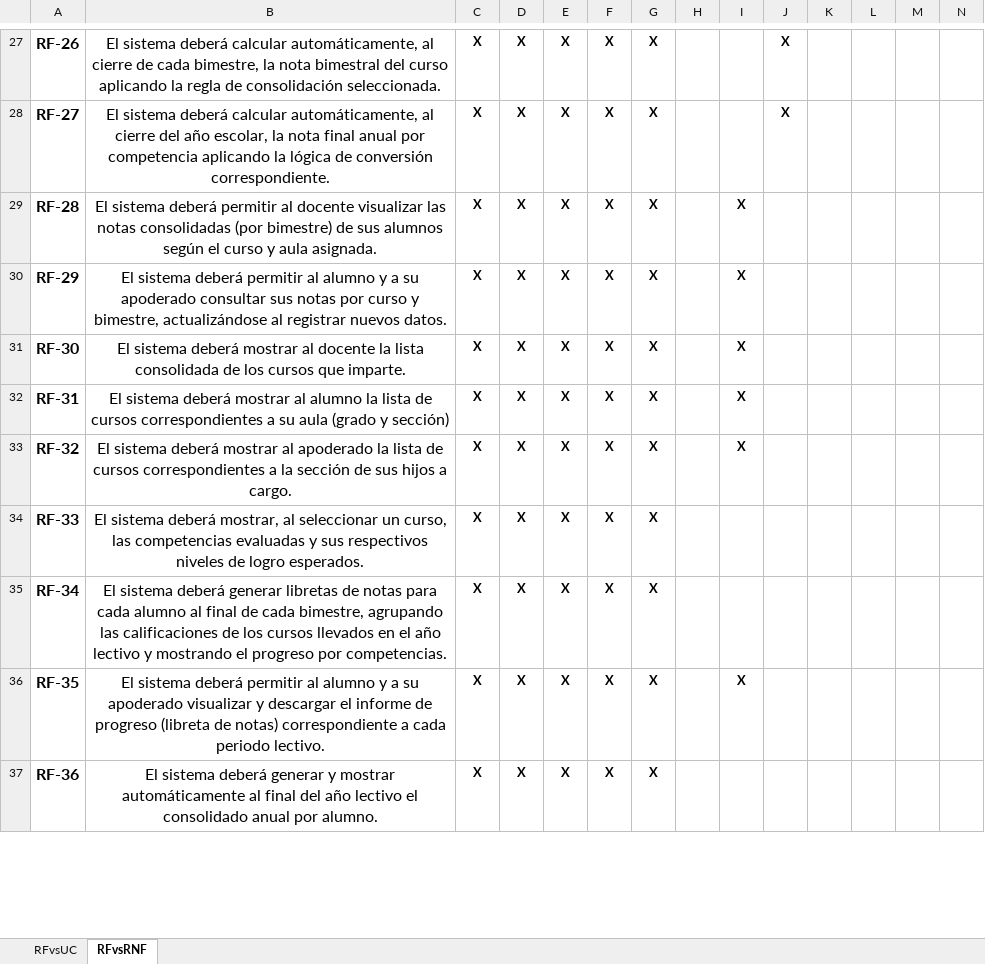
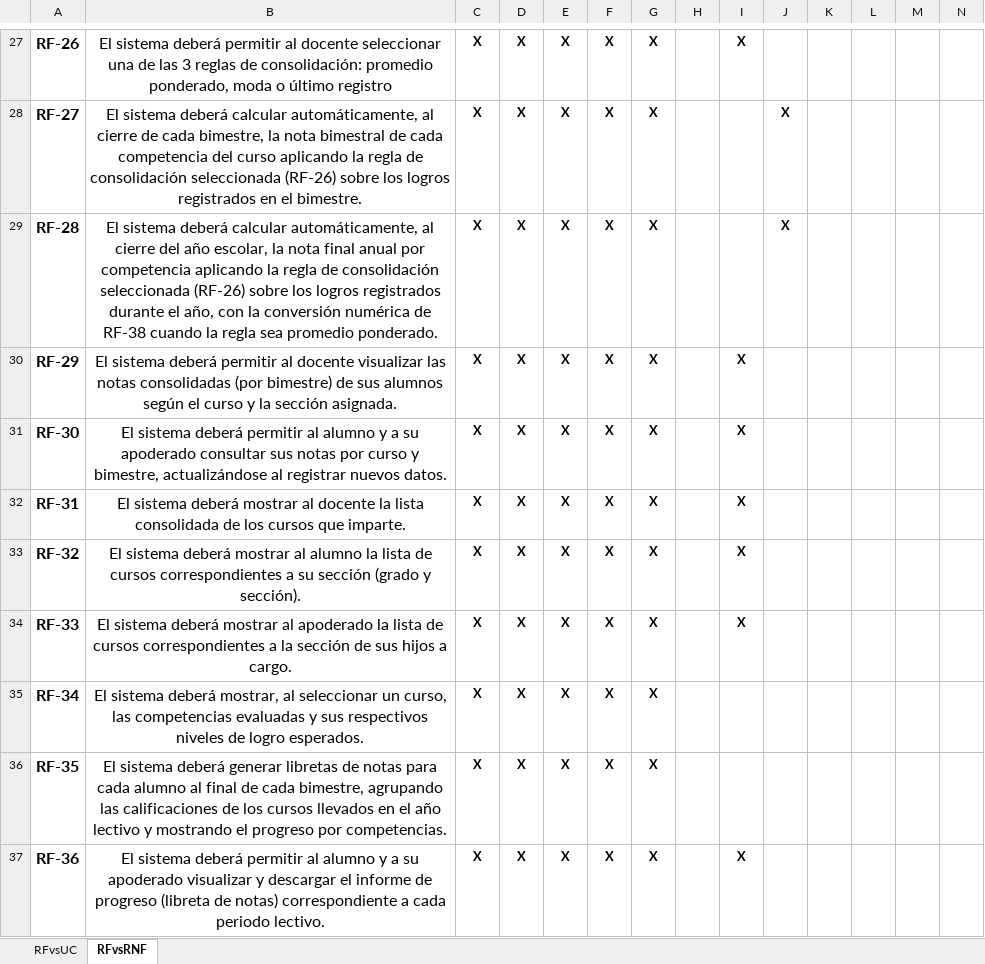
Before and after one commit to R4MIRO13/gesedu, an Excel workbook: docs/matriz_trazabilidad.xlsx, sheet RFvsRNF, drawn as a sheet; only a part is shown, gaps mark what is left out; values as stored, in another font and other column widths than the file's, no borders; charts and pictures not drawn; the diff covers the shown part only; the diff names each change by its address in the sheet, - before the commit and + after, or states it on an @@ line.

```diff
--- a/docs/matriz_trazabilidad.xlsx (sheet RFvsRNF)
+++ b/docs/matriz_trazabilidad.xlsx (sheet RFvsRNF)
-B27: …sistema deberá calcular automáticamente, al cierre de cada bimestre, la nota bimestral del curso aplicando la regla de consolidación seleccionada.
+B27: …sistema deberá permitir al docente seleccionar una de las 3 reglas de consolidación: promedio ponderado, moda o último registro
-I27: (empty)
+I27: X
-J27: X
+J27: (empty)
-B28: …al cierre del año escolar, la nota final anual por competencia aplicando la lógica de conversión correspondiente.
+B28: …al cierre de cada bimestre, la nota bimestral de cada competencia del curso aplicando la regla de consolidación seleccionada (RF-26) sobre los logros registrados en el bimestre.
-B29: …sistema deberá permitir al docente visualizar las notas consolidadas (por bimestre) de sus alumnos según el curso y aula asignada.
+B29: …sistema deberá calcular automáticamente, al cierre del año escolar, la nota final anual por competencia aplicando la regla de consolidación seleccionada (RF-26) sobre los logros registrados durante el año, con la conversión numérica de RF-38 cuando la regla sea promedio ponderado.
-I29: X
+I29: (empty)
-J29: (empty)
+J29: X
-B30: …permitir al alumno y a su apoderado consultar sus notas por curso y bimestre, actualizándose al registrar nuevos datos.
+B30: …permitir al docente visualizar las notas consolidadas (por bimestre) de sus alumnos según el curso y la sección asignada.
-B31: …sistema deberá mostrar al docente la lista consolidada de los cursos que imparte.
+B31: …sistema deberá permitir al alumno y a su apoderado consultar sus notas por curso y bimestre, actualizándose al registrar nuevos datos.
-B32: …mostrar al alumno la lista de cursos correspondientes a su aula (grado y sección)
+B32: …mostrar al docente la lista consolidada de los cursos que imparte.
-B33: …mostrar al apoderado la lista de cursos correspondientes a la sección de sus hijos a cargo.
+B33: …mostrar al alumno la lista de cursos correspondientes a su sección (grado y sección).
-B34: …sistema deberá mostrar, al seleccionar un curso, las competencias evaluadas y sus respectivos niveles de logro esperados.
+B34: …sistema deberá mostrar al apoderado la lista de cursos correspondientes a la sección de sus hijos a cargo.
-I34: (empty)
+I34: X
-B35: …sistema deberá generar libretas de notas para cada alumno al final de cada bimestre, agrupando las calificaciones de los cursos llevados en el año lectivo y mostrando el progreso por competencias.
+B35: …sistema deberá mostrar, al seleccionar un curso, las competencias evaluadas y sus respectivos niveles de logro esperados.
-B36: …sistema deberá permitir al alumno y a su apoderado visualizar y descargar el informe de progreso (libreta de notas) correspondiente a cada periodo lectivo.
+B36: …sistema deberá generar libretas de notas para cada alumno al final de cada bimestre, agrupando las calificaciones de los cursos llevados en el año lectivo y mostrando el progreso por competencias.
-I36: X
+I36: (empty)
-B37: …sistema deberá generar y mostrar automáticamente al final del año lectivo el consolidado anual por alumno.
+B37: …sistema deberá permitir al alumno y a su apoderado visualizar y descargar el informe de progreso (libreta de notas) correspondiente a cada periodo lectivo.
-I37: (empty)
+I37: X
```
Also changed, not shown: 2 added rows and 55 edited cells elsewhere in this sheet, sheet RFvsUC, 5 other files.
